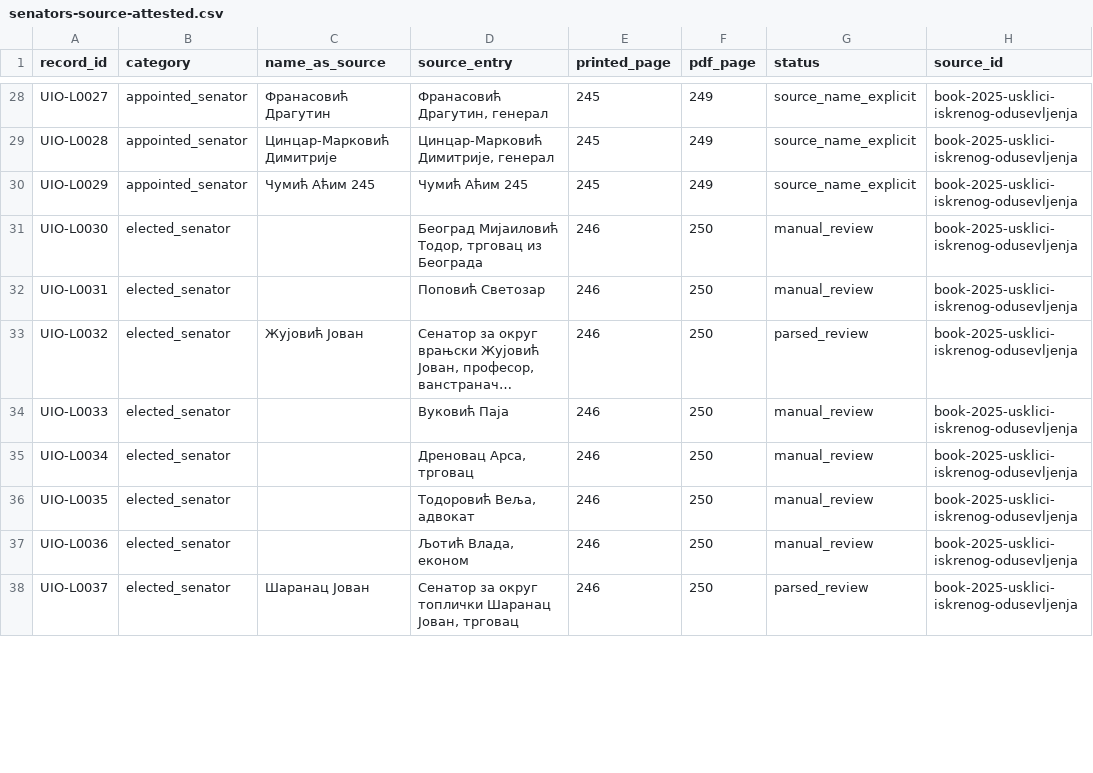
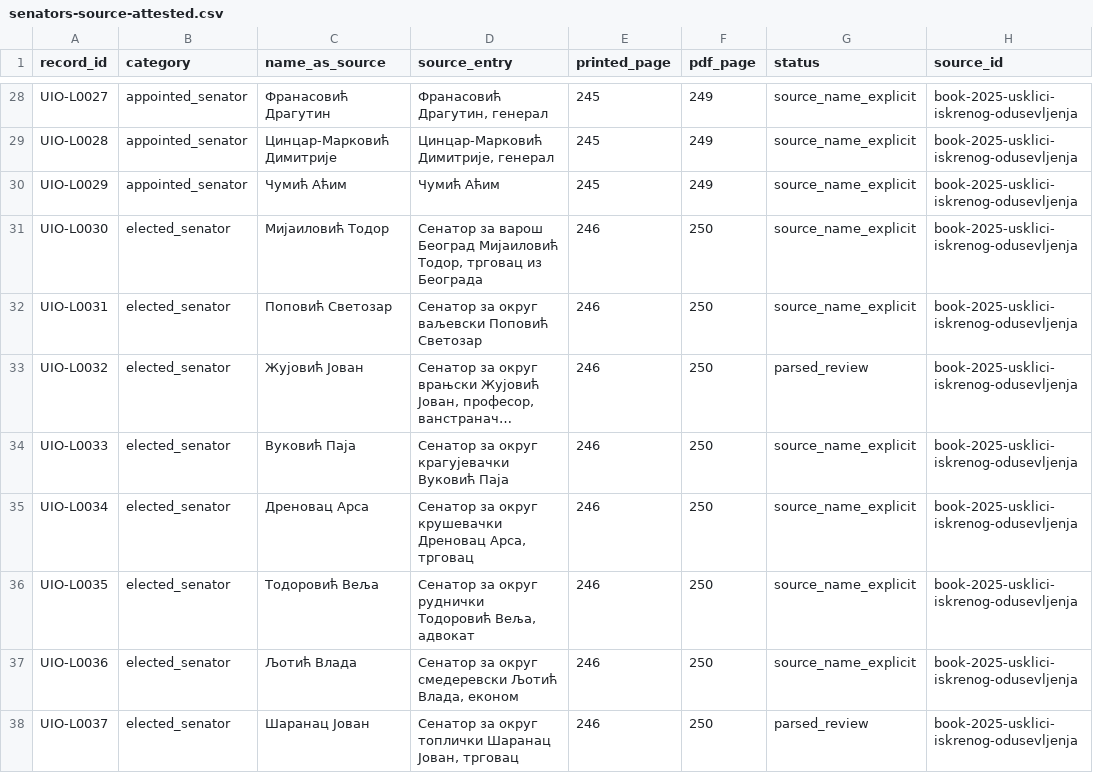
Before and after one commit to milos-timotijevic/milos-timotijevic.github.io, a CSV file: data/1901/senators-source-attested.csv, drawn as a sheet; only a part is shown, gaps mark what is left out; long unchanged cells end in …; the diff covers the shown part only; the diff names each change by its address in the sheet, - before the commit and + after, or states it on an @@ line.

```diff
--- a/data/1901/senators-source-attested.csv
+++ b/data/1901/senators-source-attested.csv
-C30 (name_as_source): Чумић Аћим 245
+C30 (name_as_source): Чумић Аћим
-D30 (source_entry): Чумић Аћим 245
+D30 (source_entry): Чумић Аћим
-C31 (name_as_source): (empty)
+C31 (name_as_source): Мијаиловић Тодор
-D31 (source_entry): Београд Мијаиловић…
+D31 (source_entry): Сенатор за варош Београд Мијаиловић…
-G31:G32 (status): manual_review
+G31:G32 (status): source_name_explicit
-C32 (name_as_source): (empty)
+C32 (name_as_source): Поповић Светозар
-D32 (source_entry): Поповић Светозар
+D32 (source_entry): Сенатор за округ ваљевски Поповић Светозар
-C34 (name_as_source): (empty)
+C34 (name_as_source): Вуковић Паја
-D34 (source_entry): Вуковић Паја
+D34 (source_entry): Сенатор за округ крагујевачки Вуковић Паја
-G34:G37 (status): manual_review
+G34:G37 (status): source_name_explicit
-C35 (name_as_source): (empty)
+C35 (name_as_source): Дреновац Арса
-D35 (source_entry): Дреновац Арса, трговац
+D35 (source_entry): Сенатор за округ крушевачки Дреновац Арса, трговац
-C36 (name_as_source): (empty)
+C36 (name_as_source): Тодоровић Веља
-D36 (source_entry): Тодоровић Веља, адвокат
+D36 (source_entry): Сенатор за округ руднички Тодоровић Веља, адвокат
-C37 (name_as_source): (empty)
+C37 (name_as_source): Љотић Влада
-D37 (source_entry): Љотић Влада, економ
+D37 (source_entry): Сенатор за округ смедеревски Љотић Влада, економ
```
Also changed, not shown: 27 edited cells elsewhere in this file, data/1901/awards-source-attested.csv, data/1901/deputies-source-attested.csv, 9 other files.
